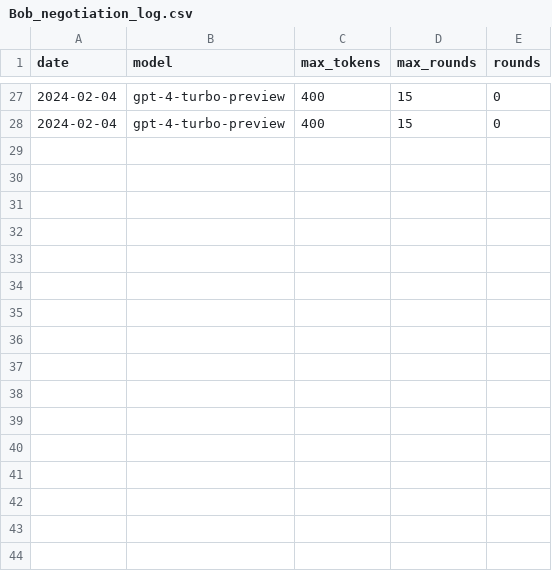
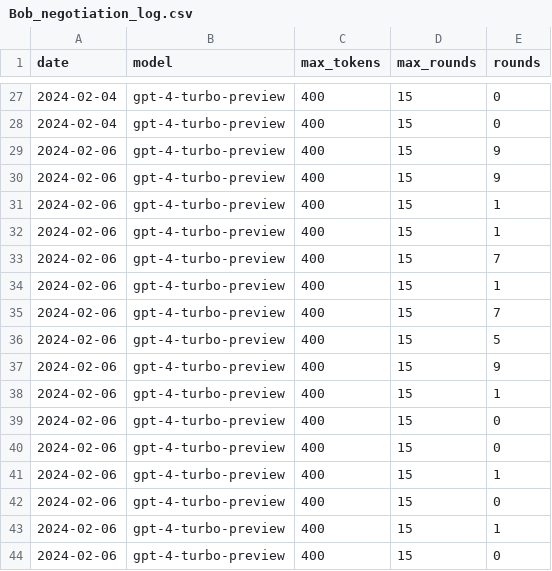
Before and after one commit to tgodfrey0/LLM_ROS2_Control, a CSV file: logs/Bob_negotiation_log.csv, drawn as a sheet; only a part is shown, gaps mark what is left out.

Commit message:
log

```diff
--- a/logs/Bob_negotiation_log.csv
+++ b/logs/Bob_negotiation_log.csv
@@ -28 +28,17 @@ date,model,max_tokens,max_rounds,rounds
 2024-02-04,gpt-4-turbo-preview,400,15,0
+2024-02-06,gpt-4-turbo-preview,400,15,9
+2024-02-06,gpt-4-turbo-preview,400,15,9
+2024-02-06,gpt-4-turbo-preview,400,15,1
+2024-02-06,gpt-4-turbo-preview,400,15,1
+2024-02-06,gpt-4-turbo-preview,400,15,7
+2024-02-06,gpt-4-turbo-preview,400,15,1
+2024-02-06,gpt-4-turbo-preview,400,15,7
+2024-02-06,gpt-4-turbo-preview,400,15,5
+2024-02-06,gpt-4-turbo-preview,400,15,9
+2024-02-06,gpt-4-turbo-preview,400,15,1
+2024-02-06,gpt-4-turbo-preview,400,15,0
+2024-02-06,gpt-4-turbo-preview,400,15,0
+2024-02-06,gpt-4-turbo-preview,400,15,1
+2024-02-06,gpt-4-turbo-preview,400,15,0
+2024-02-06,gpt-4-turbo-preview,400,15,1
+2024-02-06,gpt-4-turbo-preview,400,15,0
```
